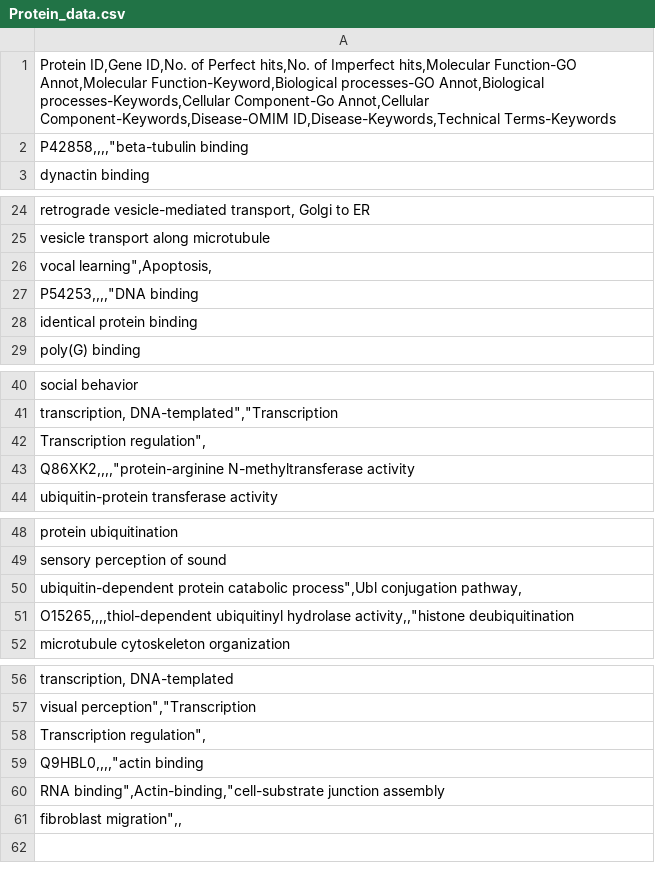
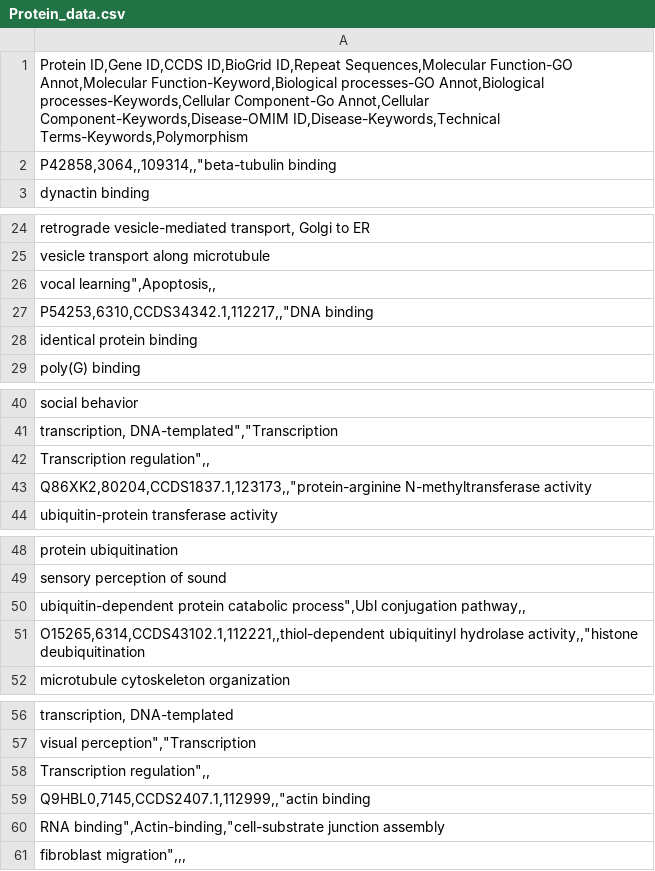
Before and after one commit to Aksh77/Bio-Scraper, a CSV file: Extracted Data/Protein_data.csv, drawn as a sheet; only a part is shown, gaps mark what is left out.

Commit message:
database IDs extracted

```diff
--- a/Extracted Data/Protein_data.csv
+++ b/Extracted Data/Protein_data.csv
@@ -1,3 +1,3 @@
-Protein ID,Gene ID,No. of Perfect hits,No. of Imperfect hits,Molecular Function-GO Annot,Molecular Function-Keyword,Biological processes-GO Annot,Biological processes-Keywords,Cellular Component-Go Annot,Cellular Component-Keywords,Disease-OMIM ID,Disease-Keywords,Technical Terms-Keywords
-P42858,,,,"beta-tubulin binding;
+Protein ID,Gene ID,CCDS ID,BioGrid ID,Repeat Sequences,Molecular Function-GO Annot,Molecular Function-Keyword,Biological processes-GO Annot,Biological processes-Keywords,Cellular Component-Go Annot,Cellular Component-Keywords,Disease-OMIM ID,Disease-Keywords,Technical Terms-Keywords,Polymorphism
+P42858,3064,,109314,,"beta-tubulin binding;
 dynactin binding;
@@ -25,4 +25,4 @@ retrograde vesicle-mediated transport, Golgi to ER;
 vesicle transport along microtubule;
-vocal learning",Apoptosis,
-P54253,,,,"DNA binding;
+vocal learning",Apoptosis,,
+P54253,6310,CCDS34342.1,112217,,"DNA binding;
 identical protein binding;
@@ -41,4 +41,4 @@ social behavior;
 transcription, DNA-templated","Transcription;
-Transcription regulation",
-Q86XK2,,,,"protein-arginine N-methyltransferase activity;
+Transcription regulation",,
+Q86XK2,80204,CCDS1837.1,123173,,"protein-arginine N-methyltransferase activity;
 ubiquitin-protein transferase activity;
@@ -49,4 +49,4 @@ protein ubiquitination;
 sensory perception of sound;
-ubiquitin-dependent protein catabolic process",Ubl conjugation pathway,
-O15265,,,,thiol-dependent ubiquitinyl hydrolase activity,,"histone deubiquitination;
+ubiquitin-dependent protein catabolic process",Ubl conjugation pathway,,
+O15265,6314,CCDS43102.1,112221,,thiol-dependent ubiquitinyl hydrolase activity,,"histone deubiquitination;
 microtubule cytoskeleton organization;
@@ -57,5 +57,5 @@ transcription, DNA-templated;
 visual perception","Transcription;
-Transcription regulation",
-Q9HBL0,,,,"actin binding;
+Transcription regulation",,
+Q9HBL0,7145,CCDS2407.1,112999,,"actin binding;
 RNA binding",Actin-binding,"cell-substrate junction assembly;
-fibroblast migration",,
+fibroblast migration",,,
```
Also changed, not shown: 1 other file.
